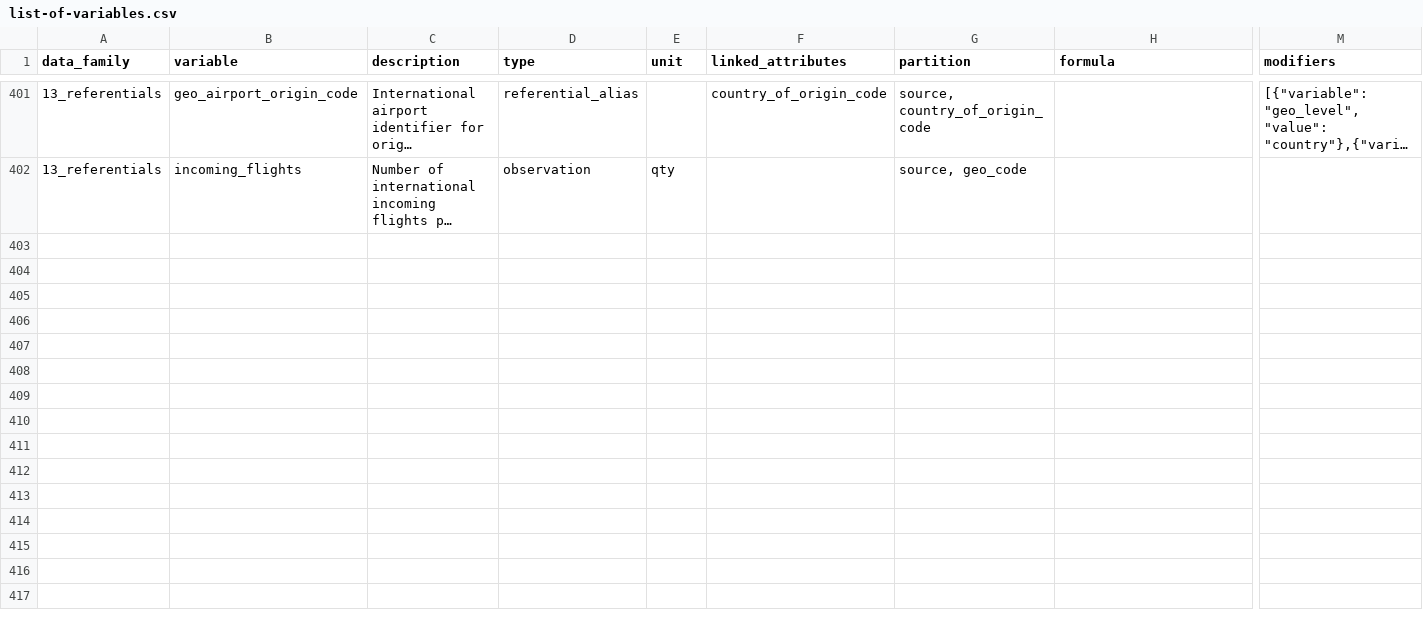
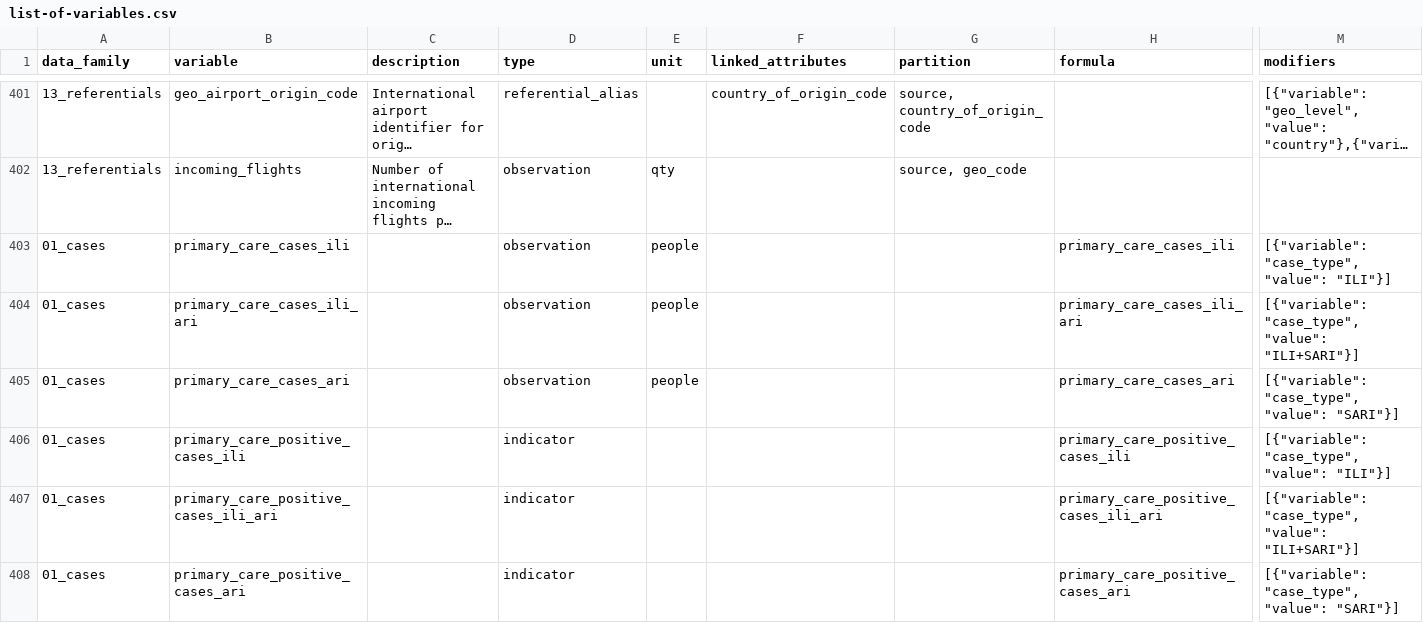
Before and after one commit to pandem2/pandem-source, a CSV file: pandemsource/data/list-of-variables.csv, drawn as a sheet; only a part is shown, gaps mark what is left out; long unchanged cells end in …; rows hold the shown columns only; the diff names each change by its address in the sheet, - before the commit and + after, or states it on an @@ line.

Commit message:
primary_care_indicators

```diff
--- a/pandemsource/data/list-of-variables.csv
+++ b/pandemsource/data/list-of-variables.csv
+row 403: 01_cases | primary_care_cases_ili |  | observation | people |  |  | primary_care_cases_ili | [{"variable": "case_type", "value": "ILI"}]
+row 404: 01_cases | primary_care_cases_ili_ari |  | observation | people |  |  | primary_care_cases_ili_ari | [{"variable": "case_type", "value": "ILI+SARI"}]
+row 405: 01_cases | primary_care_cases_ari |  | observation | people |  |  | primary_care_cases_ari | [{"variable": "case_type", "value": "SARI"}]
+row 406: 01_cases | primary_care_positive_cases_ili |  | indicator |  |  |  | primary_care_positive_cases_ili | [{"variable": "case_type", "value": "ILI"}]
+row 407: 01_cases | primary_care_positive_cases_ili_ari |  | indicator |  |  |  | primary_care_positive_cases_ili_ari | [{"variable": "case_type", "value": "ILI+SARI"}]
+row 408: 01_cases | primary_care_positive_cases_ari |  | indicator |  |  |  | primary_care_positive_cases_ari | [{"variable": "case_type", "value": "SARI"}]
```
Also changed, not shown: 6 other files.
